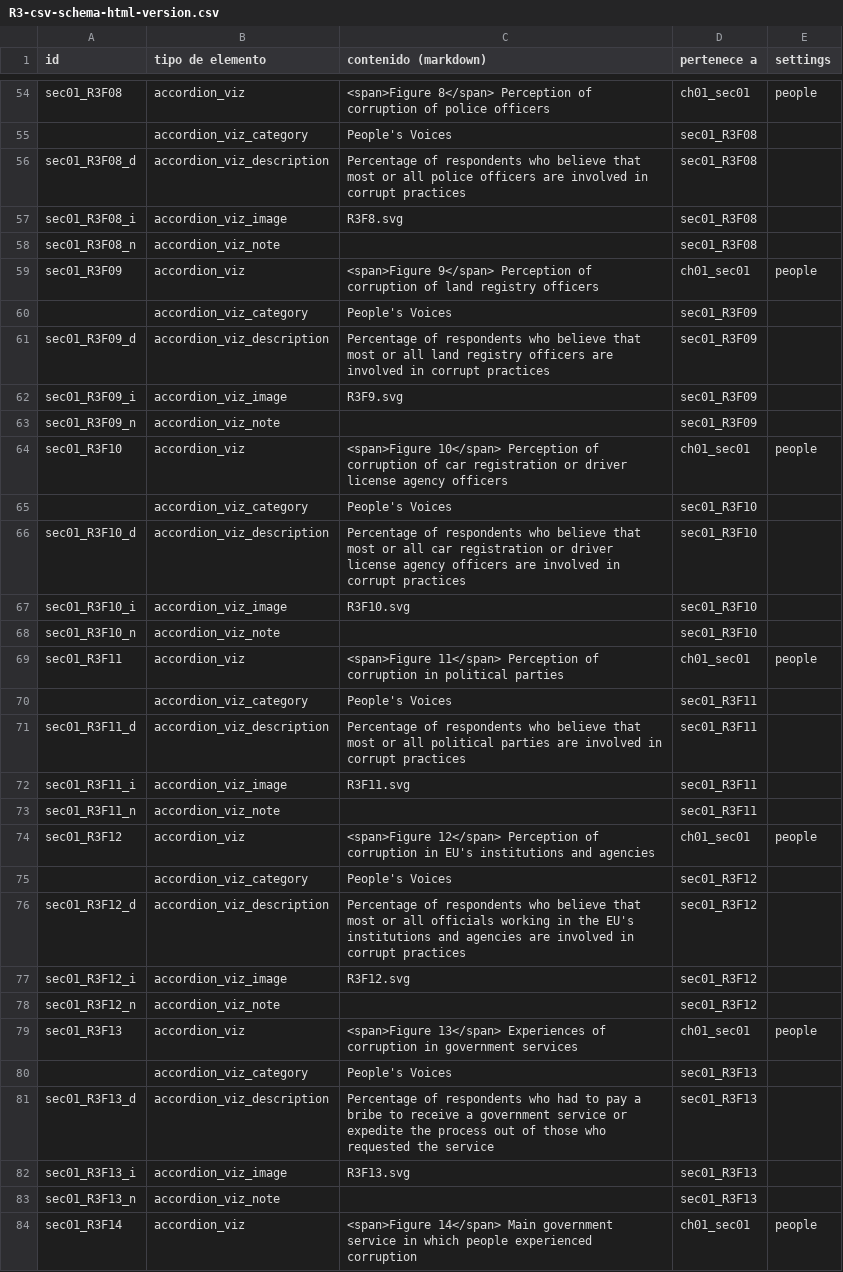
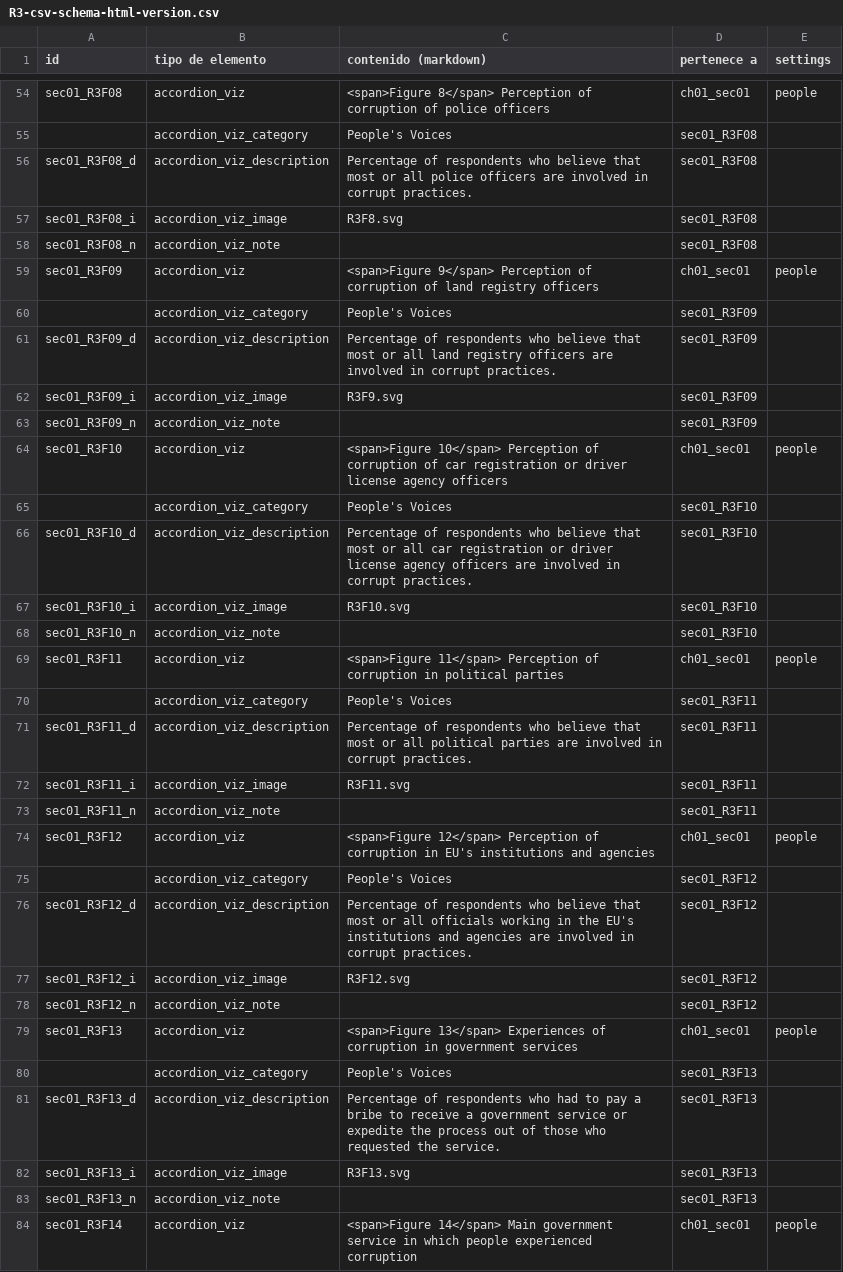
Before and after one commit to aspardog/eu-thematic-reports, a CSV file: html/R3/R3-csv-schema-html-version.csv, drawn as a sheet; only a part is shown, gaps mark what is left out; the diff covers the shown part only.

```diff
--- a/html/R3/R3-csv-schema-html-version.csv
+++ b/html/R3/R3-csv-schema-html-version.csv
@@ -91,3 +91,3 @@ sec01_R3F08,accordion_viz,<span>Figure 8</span> Perception of corruption of poli
 ,accordion_viz_category,People's Voices,sec01_R3F08,
-sec01_R3F08_d,accordion_viz_description,Percentage of respondents who believe that most or all police officers are involved in corrupt practices,sec01_R3F08,
+sec01_R3F08_d,accordion_viz_description,Percentage of respondents who believe that most or all police officers are involved in corrupt practices.,sec01_R3F08,
 sec01_R3F08_i,accordion_viz_image,R3F8.svg,sec01_R3F08,
@@ -96,3 +96,3 @@ sec01_R3F09,accordion_viz,<span>Figure 9</span> Perception of corruption of land
 ,accordion_viz_category,People's Voices,sec01_R3F09,
-sec01_R3F09_d,accordion_viz_description,Percentage of respondents who believe that most or all land registry officers are involved in corrupt practices,sec01_R3F09,
+sec01_R3F09_d,accordion_viz_description,Percentage of respondents who believe that most or all land registry officers are involved in corrupt practices.,sec01_R3F09,
 sec01_R3F09_i,accordion_viz_image,R3F9.svg,sec01_R3F09,
@@ -101,3 +101,3 @@ sec01_R3F10,accordion_viz,<span>Figure 10</span> Perception of corruption of car
 ,accordion_viz_category,People's Voices,sec01_R3F10,
-sec01_R3F10_d,accordion_viz_description,Percentage of respondents who believe that most or all car registration or driver license agency officers are involved in corrupt practices,sec01_R3F10,
+sec01_R3F10_d,accordion_viz_description,Percentage of respondents who believe that most or all car registration or driver license agency officers are involved in corrupt practices.,sec01_R3F10,
 sec01_R3F10_i,accordion_viz_image,R3F10.svg,sec01_R3F10,
@@ -106,3 +106,3 @@ sec01_R3F11,accordion_viz,<span>Figure 11</span> Perception of corruption in pol
 ,accordion_viz_category,People's Voices,sec01_R3F11,
-sec01_R3F11_d,accordion_viz_description,Percentage of respondents who believe that most or all political parties are involved in corrupt practices,sec01_R3F11,
+sec01_R3F11_d,accordion_viz_description,Percentage of respondents who believe that most or all political parties are involved in corrupt practices.,sec01_R3F11,
 sec01_R3F11_i,accordion_viz_image,R3F11.svg,sec01_R3F11,
@@ -111,3 +111,3 @@ sec01_R3F12,accordion_viz,<span>Figure 12</span> Perception of corruption in EU'
 ,accordion_viz_category,People's Voices,sec01_R3F12,
-sec01_R3F12_d,accordion_viz_description,Percentage of respondents who believe that most or all officials working in the EU's institutions and agencies are involved in corrupt practices,sec01_R3F12,
+sec01_R3F12_d,accordion_viz_description,Percentage of respondents who believe that most or all officials working in the EU's institutions and agencies are involved in corrupt practices.,sec01_R3F12,
 sec01_R3F12_i,accordion_viz_image,R3F12.svg,sec01_R3F12,
@@ -116,3 +116,3 @@ sec01_R3F13,accordion_viz,<span>Figure 13</span> Experiences of corruption in go
 ,accordion_viz_category,People's Voices,sec01_R3F13,
-sec01_R3F13_d,accordion_viz_description,Percentage of respondents who had to pay a bribe to receive a government service or expedite the process out of those who requested the service,sec01_R3F13,
+sec01_R3F13_d,accordion_viz_description,Percentage of respondents who had to pay a bribe to receive a government service or expedite the process out of those who requested the service.,sec01_R3F13,
 sec01_R3F13_i,accordion_viz_image,R3F13.svg,sec01_R3F13,
```
Also changed, not shown: 10 added rows and 26 edited cells elsewhere in this file, html/R3/R3-csv-schema-pdf-version.csv, 6 other files.
